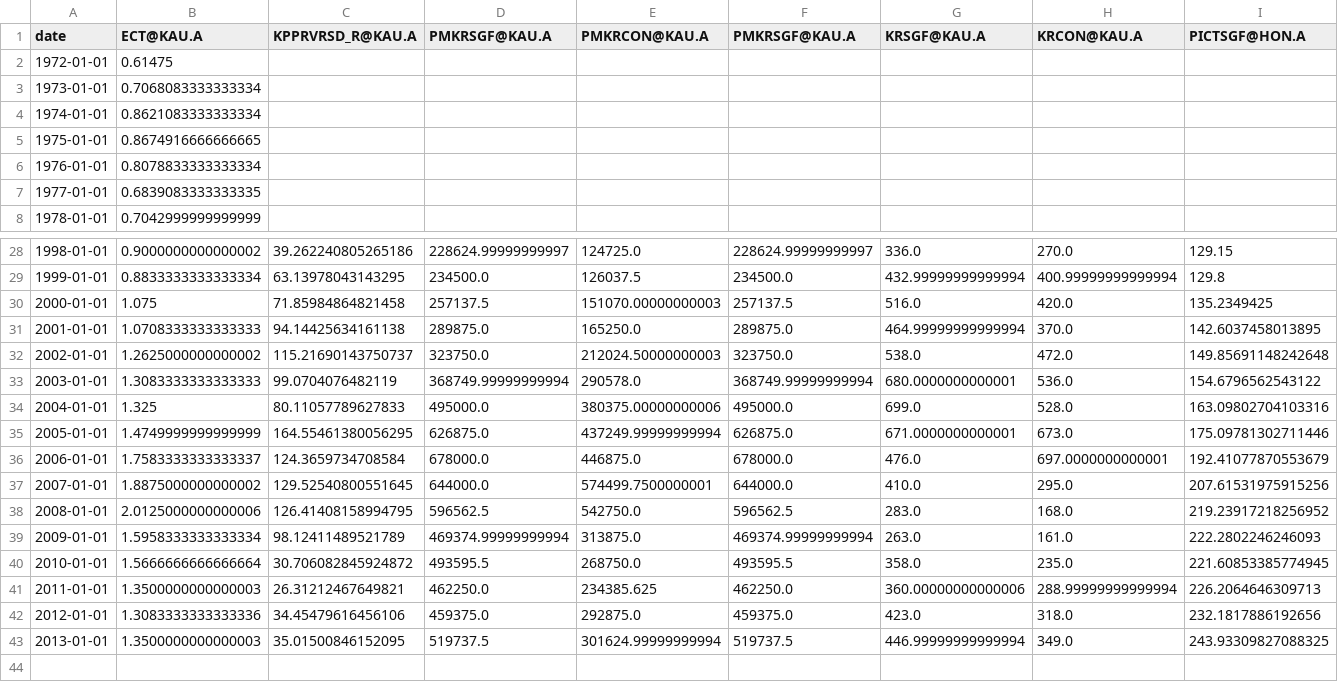
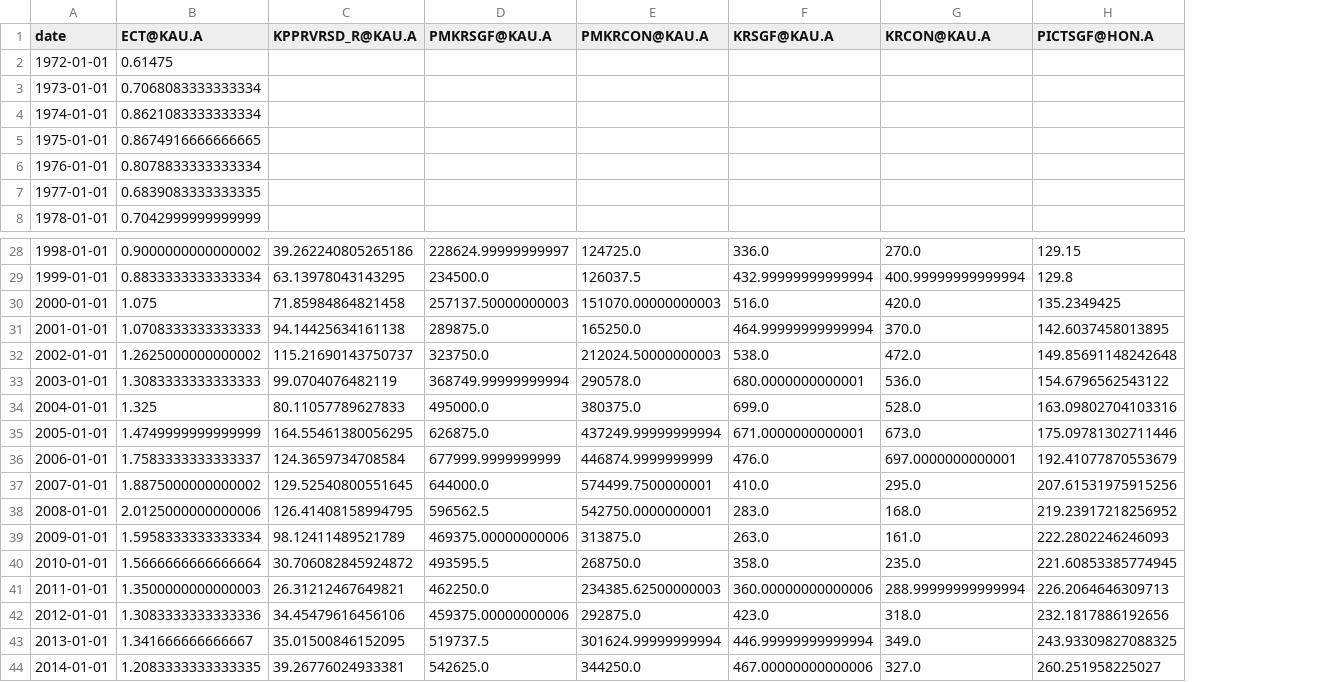
Before and after one commit to heyadele/kauai_june, a CSV file: data/const_a.csv, drawn as a sheet; only a part is shown, gaps mark what is left out; removed rows and columns are numbered as before the commit, all else as after; rows hold the shown columns only; the diff names each change by its address in the sheet, - before the commit and + after, or states it on an @@ line.

```diff
--- a/data/const_a.csv
+++ b/data/const_a.csv
-column F (PMKRSGF@KAU.A), rows 28-43: 228624.99999999997 | 234500.0 | 257137.5 | 289875.0 | 323750.0 | 368749.99999999994 | 495000.0 | 626875.0 | 678000.0 | 644000.0 | 596562.5 | 469374.99999999994 | 493595.5 | 462250.0 | 459375.0 | 519737.5
-D30 (PMKRSGF@KAU.A): 257137.5
+D30 (PMKRSGF@KAU.A): 257137.50000000003
-E34 (PMKRCON@KAU.A): 380375.00000000006
+E34 (PMKRCON@KAU.A): 380375.0
-D36 (PMKRSGF@KAU.A): 678000.0
+D36 (PMKRSGF@KAU.A): 677999.9999999999
-E36 (PMKRCON@KAU.A): 446875.0
+E36 (PMKRCON@KAU.A): 446874.9999999999
-E38 (PMKRCON@KAU.A): 542750.0
+E38 (PMKRCON@KAU.A): 542750.0000000001
-D39 (PMKRSGF@KAU.A): 469374.99999999994
+D39 (PMKRSGF@KAU.A): 469375.00000000006
-E41 (PMKRCON@KAU.A): 234385.625
+E41 (PMKRCON@KAU.A): 234385.62500000003
-D42 (PMKRSGF@KAU.A): 459375.0
+D42 (PMKRSGF@KAU.A): 459375.00000000006
-B43 (ECT@KAU.A): 1.3500000000000003
+B43 (ECT@KAU.A): 1.341666666666667
+row 44: 2014-01-01 | 1.2083333333333335 | 39.26776024933381 | 542625.0 | 344250.0 | 467.00000000000006 | 327.0 | 260.251958225027
```
Also changed, not shown: data/const_q.csv.
